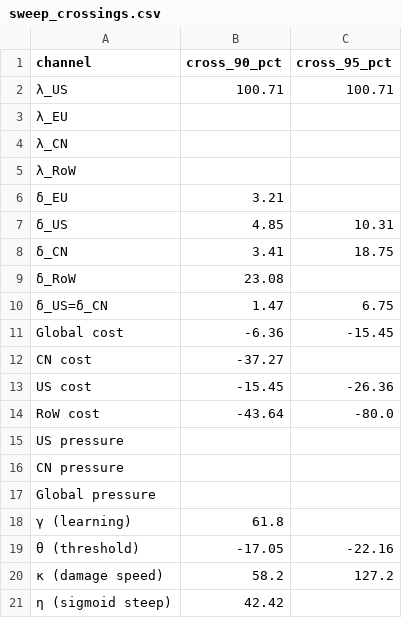
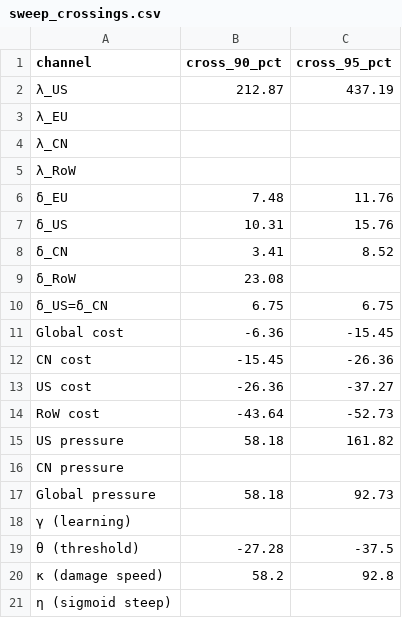
Before and after one commit to daviddmvnm/Climate-Dissertation, a CSV file: results/sweep_crossings.csv, drawn as a sheet.

```diff
--- a/results/sweep_crossings.csv
+++ b/results/sweep_crossings.csv
@@ -1,3 +1,3 @@
 channel,cross_90_pct,cross_95_pct
-λ_US,100.71,100.71
+λ_US,212.87,437.19
 λ_EU,,
@@ -5,17 +5,17 @@ channel,cross_90_pct,cross_95_pct
 λ_RoW,,
-δ_EU,3.21,
-δ_US,4.85,10.31
-δ_CN,3.41,18.75
+δ_EU,7.48,11.76
+δ_US,10.31,15.76
+δ_CN,3.41,8.52
 δ_RoW,23.08,
-δ_US=δ_CN,1.47,6.75
+δ_US=δ_CN,6.75,6.75
 Global cost,-6.36,-15.45
-CN cost,-37.27,
-US cost,-15.45,-26.36
-RoW cost,-43.64,-80.0
-US pressure,,
+CN cost,-15.45,-26.36
+US cost,-26.36,-37.27
+RoW cost,-43.64,-52.73
+US pressure,58.18,161.82
 CN pressure,,
-Global pressure,,
-γ (learning),61.8,
-θ (threshold),-17.05,-22.16
-κ (damage speed),58.2,127.2
-η (sigmoid steep),42.42,
+Global pressure,58.18,92.73
+γ (learning),,
+θ (threshold),-27.28,-37.5
+κ (damage speed),58.2,92.8
+η (sigmoid steep),,
```
Also changed, not shown: results/baseline_summary.csv, results/baseline_sweeps.csv, 21 other files.
